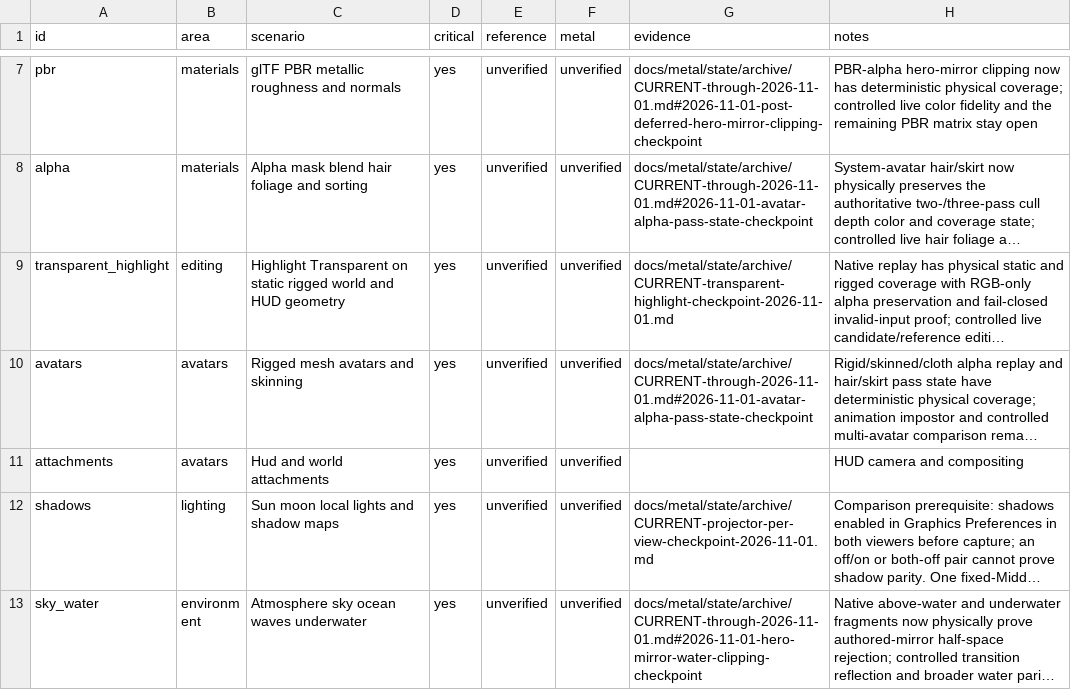
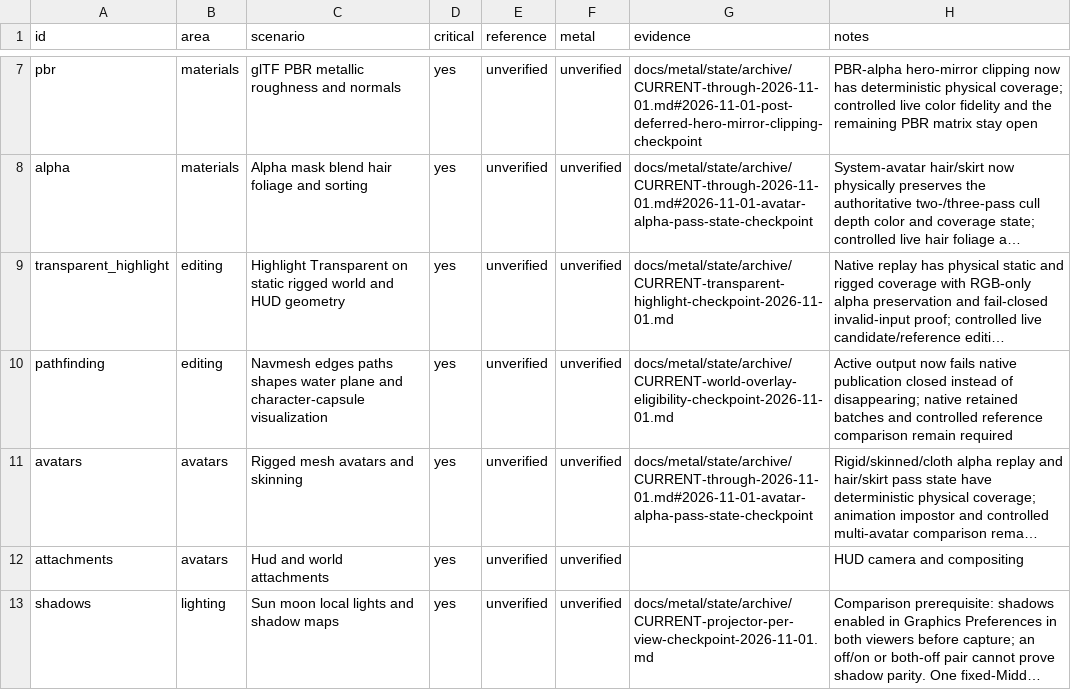
Before and after one commit to levdarkheart-lgtm/AlchemyFork, a CSV file: docs/metal/feature-matrix.csv, drawn as a sheet; only a part is shown, gaps mark what is left out; the shorter side is filled out with more unchanged rows; long unchanged cells end in …; the diff names each change by its address in the sheet, - before the commit and + after, or states it on an @@ line.

Commit message:
docs(metal): record world overlay eligibility

```diff
--- a/docs/metal/feature-matrix.csv
+++ b/docs/metal/feature-matrix.csv
+row 10: pathfinding | editing | Navmesh edges paths shapes water plane and character-capsule visualization | yes | unverified | unverified | docs/metal/state/archive/CURRENT-world-overlay-eligibility-checkpoint-2026-11-01.md | Active output now fails native publication closed instead of disappearing; native retained batches and controlled reference comparison remain required
```
Also changed, not shown: 6 other files.
